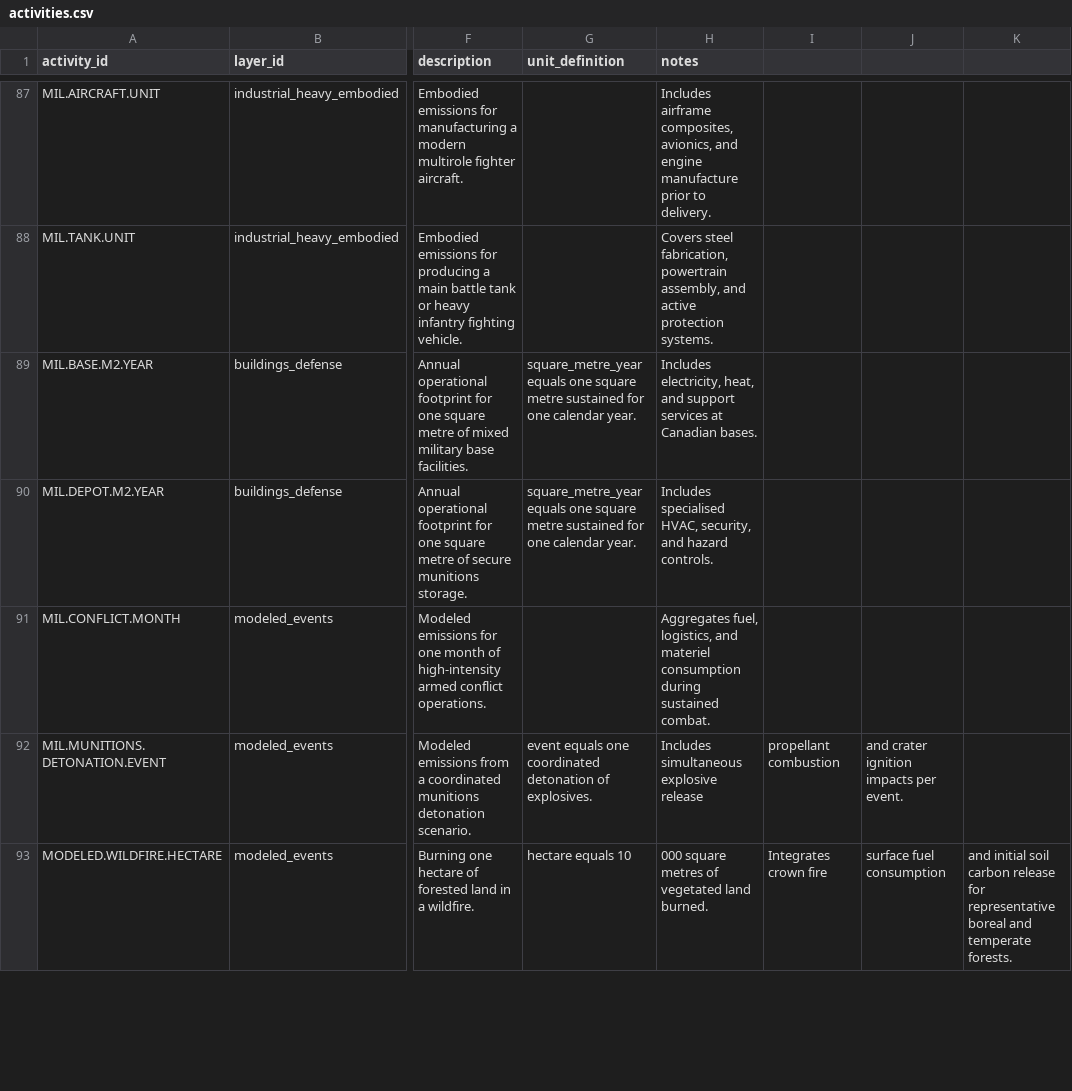
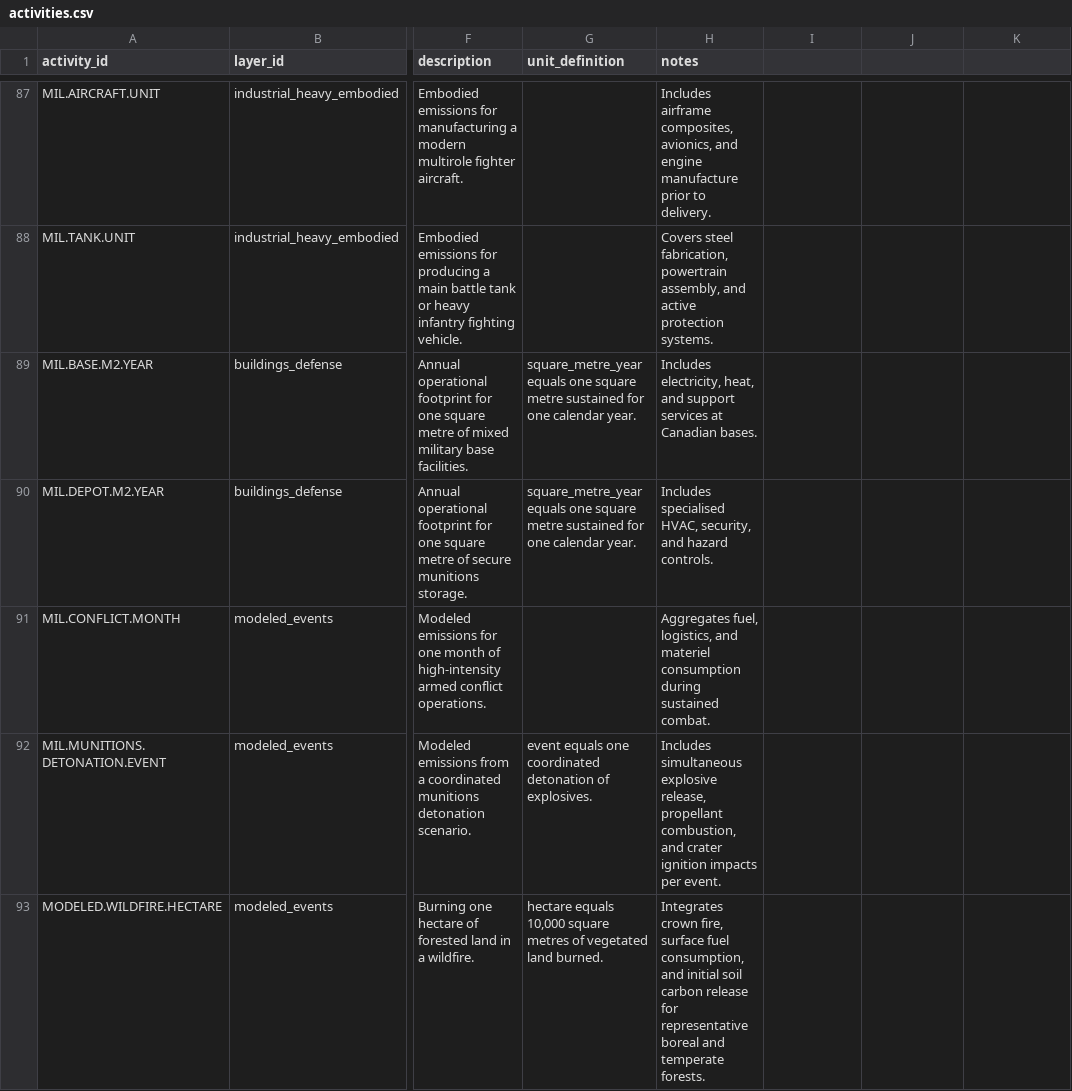
Before and after one commit to chrislyons/carbon-acx, a CSV file: data/activities.csv, drawn as a sheet; only a part is shown, gaps mark what is left out; the diff covers the shown part only; the diff names each change by its address in the sheet, - before the commit and + after, or states it on an @@ line.

Commit message:
Quote new activity metadata fields

```diff
--- a/data/activities.csv
+++ b/data/activities.csv
-H92 (notes): …simultaneous explosive release
+H92 (notes): …simultaneous explosive release, propellant combustion, and crater ignition impacts per event.
-I92: propellant combustion
+I92: (empty)
-J92: and crater ignition impacts per event.
+J92: (empty)
-G93 (unit_definition): hectare equals 10
+G93 (unit_definition): hectare equals 10,000 square metres of vegetated land burned.
-H93 (notes): 000 square metres of vegetated land burned.
+H93 (notes): Integrates crown fire, surface fuel consumption, and initial soil carbon release for representative boreal and temperate forests.
-I93: Integrates crown fire
+I93: (empty)
-J93: surface fuel consumption
+J93: (empty)
-K93: and initial soil carbon release for representative boreal and temperate forests.
+K93: (empty)
```
Also changed, not shown: 12 edited cells elsewhere in this file.
